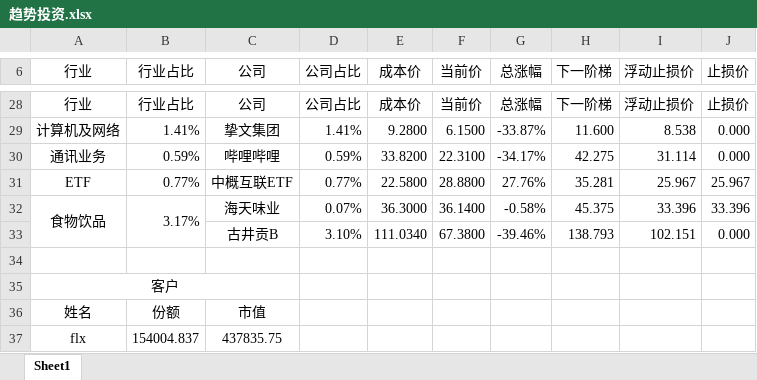
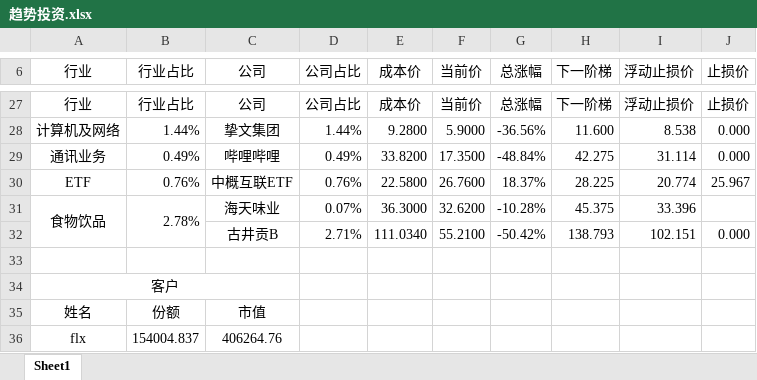
Before and after one commit to ediedone/ediedone.github.io, an Excel workbook: 趋势投资.xlsx, sheet Sheet1, drawn as a sheet; only a part is shown, gaps mark what is left out; values as stored, in another font and other column widths than the file's, no borders; conditional formats not drawn; addresses are those after the commit; the diff covers the shown part only; the diff names each change by its address in the sheet, - before the commit and + after, or states it on an @@ line.

```diff
--- a/趋势投资.xlsx (sheet Sheet1)
+++ b/趋势投资.xlsx (sheet Sheet1)
-B28 (行业占比): 1.41%
+B28 (行业占比): 1.44%
-D28 (公司占比): 1.41%
+D28 (公司占比): 1.44%
-F28 (当前价): 6.1500
+F28 (当前价): 5.9000
-G28 (总涨幅): -33.87%
+G28 (总涨幅): -36.56%
-B29 (行业占比): 0.59%
+B29 (行业占比): 0.49%
-D29 (公司占比): 0.59%
+D29 (公司占比): 0.49%
-F29 (当前价): 22.3100
+F29 (当前价): 17.3500
-G29 (总涨幅): -34.17%
+G29 (总涨幅): -48.84%
-B30 (行业占比): 0.77%
+B30 (行业占比): 0.76%
-D30 (公司占比): 0.77%
+D30 (公司占比): 0.76%
-F30 (当前价): 28.8800
+F30 (当前价): 26.7600
-G30 (总涨幅): 27.76%
+G30 (总涨幅): 18.37%
-H30 (下一阶梯): 35.281
+H30 (下一阶梯): 28.225
-I30 (浮动止损价): 25.967
+I30 (浮动止损价): 20.774
-B31 (行业占比): 3.17%
+B31 (行业占比): 2.78%
-F31 (当前价): 36.1400
+F31 (当前价): 32.6200
-G31 (总涨幅): -0.58%
+G31 (总涨幅): -10.28%
-J31 (止损价): 33.396
+J31 (止损价): (empty)
-D32 (公司占比): 3.10%
+D32 (公司占比): 2.71%
-F32 (当前价): 67.3800
+F32 (当前价): 55.2100
-G32 (总涨幅): -39.46%
+G32 (总涨幅): -50.42%
-C36 (公司): 437835.75
+C36 (公司): 406264.76
```
Also changed, not shown: 1 added row, 2 removed rows and 63 edited cells elsewhere in this sheet, formulas that keep their value, 2 other files.
